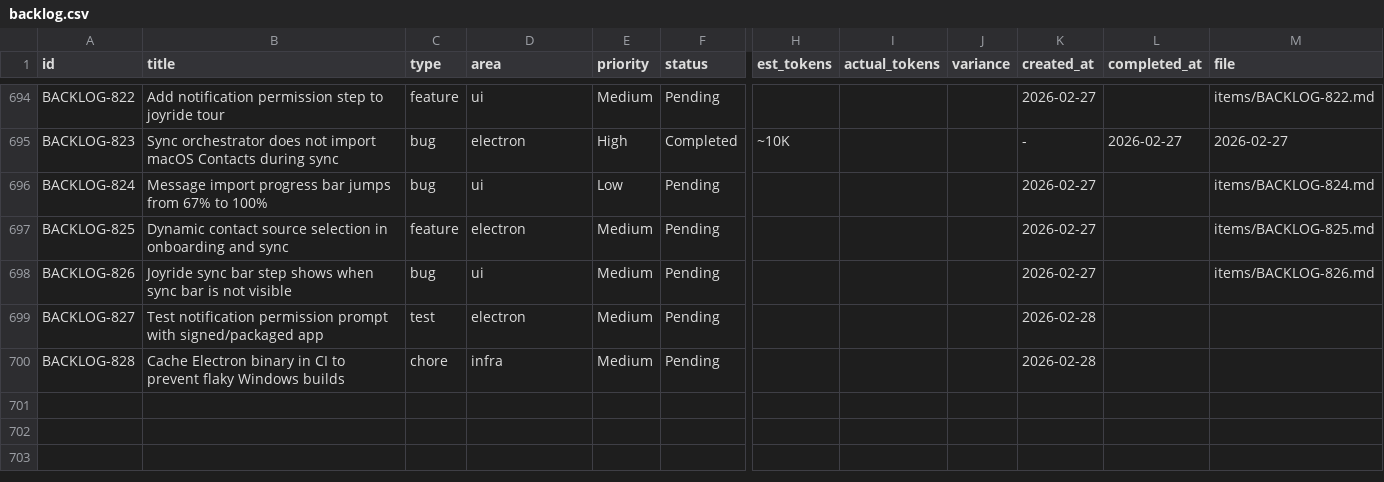
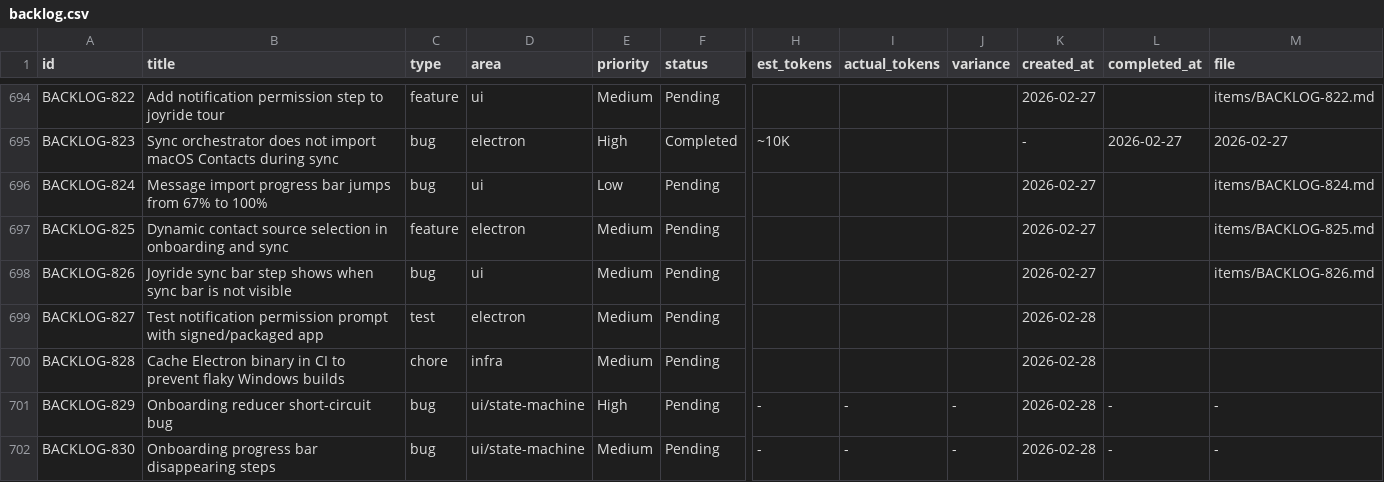
Before and after one commit to 5hdaniel/Mad, a CSV file: .claude/plans/backlog/data/backlog.csv, drawn as a sheet; only a part is shown, gaps mark what is left out; rows hold the shown columns only; the diff names each change by its address in the sheet, - before the commit and + after, or states it on an @@ line.

```diff
--- a/.claude/plans/backlog/data/backlog.csv
+++ b/.claude/plans/backlog/data/backlog.csv
+row 701: BACKLOG-829 | Onboarding reducer short-circuit bug | bug | ui/state-machine | High | Pending | - | - | - | 2026-02-28 | - | -
+row 702: BACKLOG-830 | Onboarding progress bar disappearing steps | bug | ui/state-machine | Medium | Pending | - | - | - | 2026-02-28 | - | -
```
Also changed, not shown: 2 other files.
